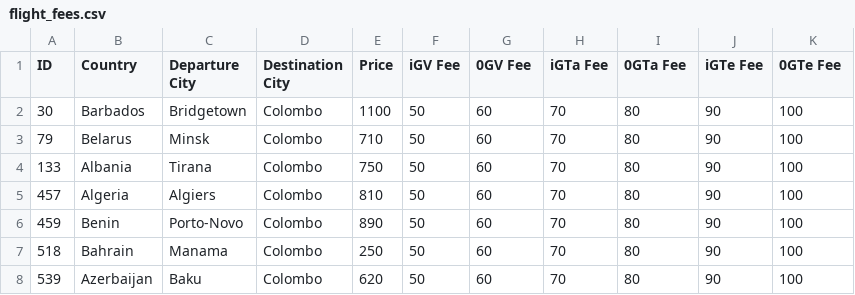
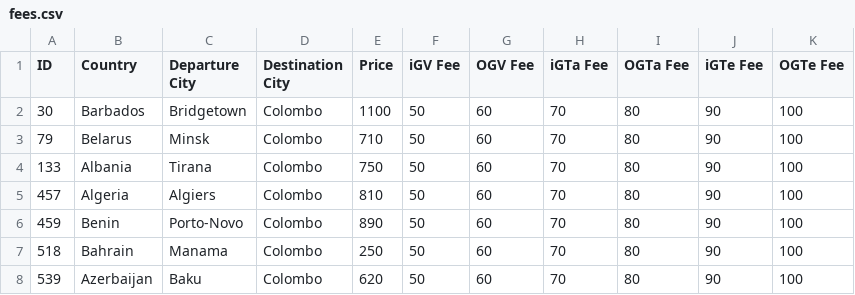
Before and after one commit to aiesecinternational/IC-ROI, a CSV file: fees.csv (was flight_fees.csv), drawn as a sheet; only a part is shown.

Commit message:
Refactor flight fee data handling: replace flight_fees.csv with fees.csv and update schema.js to accommodate new fee structure

```diff
--- a/flight_fees.csv
+++ b/fees.csv
@@ -1,2 +1,2 @@
-ID,Country,Departure City,Destination City,Price,iGV Fee,0GV Fee,iGTa Fee,0GTa Fee,iGTe Fee,0GTe Fee
+ID,Country,Departure City,Destination City,Price,iGV Fee,OGV Fee,iGTa Fee,OGTa Fee,iGTe Fee,OGTe Fee
 30,Barbados,Bridgetown,Colombo,1100,50,60,70,80,90,100
```
Also changed, not shown: 1 other file.
